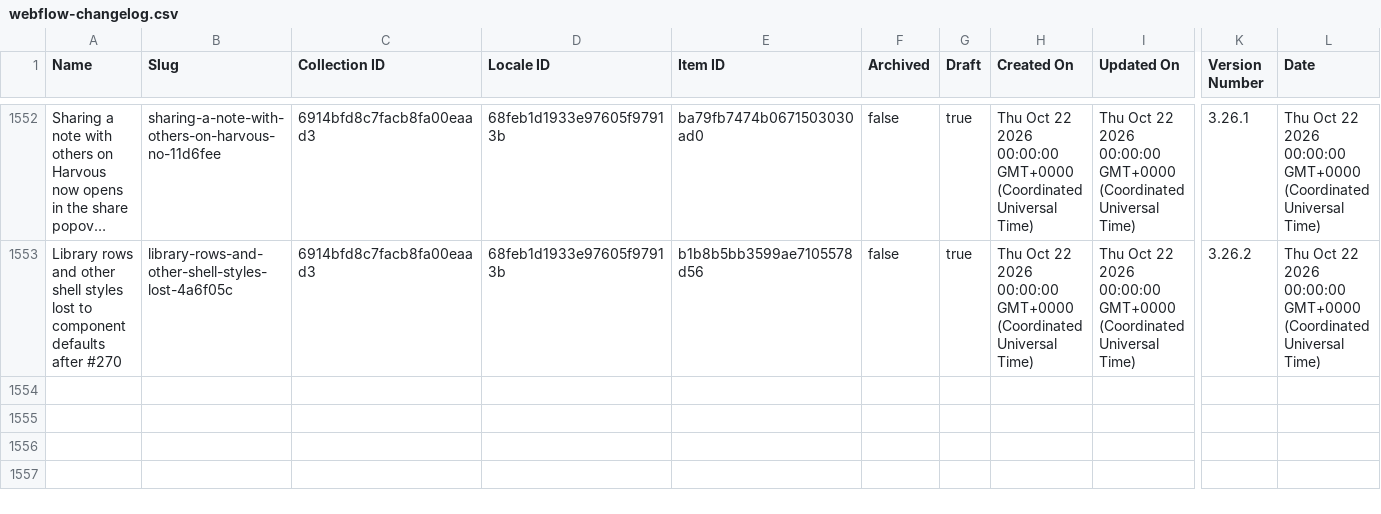
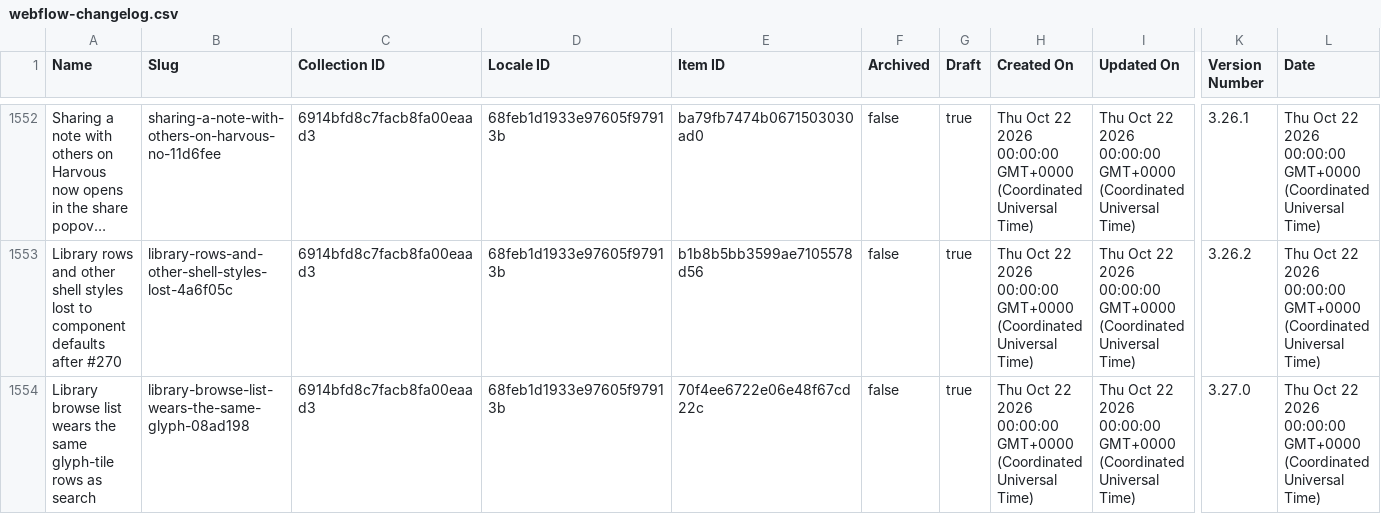
Before and after one commit to harvouscom/harvous.com, a CSV file: data/webflow-changelog.csv, drawn as a sheet; only a part is shown, gaps mark what is left out; long unchanged cells end in …; rows hold the shown columns only; the diff names each change by its address in the sheet, - before the commit and + after, or states it on an @@ line.

```diff
--- a/data/webflow-changelog.csv
+++ b/data/webflow-changelog.csv
+row 1554: Library browse list wears the same glyph-tile rows as search | library-browse-list-wears-the-same-glyph-08ad198 | 6914bfd8c7facb8fa00eaad3 | 68feb1d1933e97605f97913b | 70f4ee6722e06e48f67cd22c | false | true | Thu Oct 22 2026 00:00:00 GMT+0000 (Coordinated Universal Time) | Thu Oct 22 2026 00:00:00 GMT+0000 (Coordinated Universal Time) | 3.27.0 | Thu Oct 22 2026 00:00:00 GMT+0000 (Coordinated Universal Time)
```
